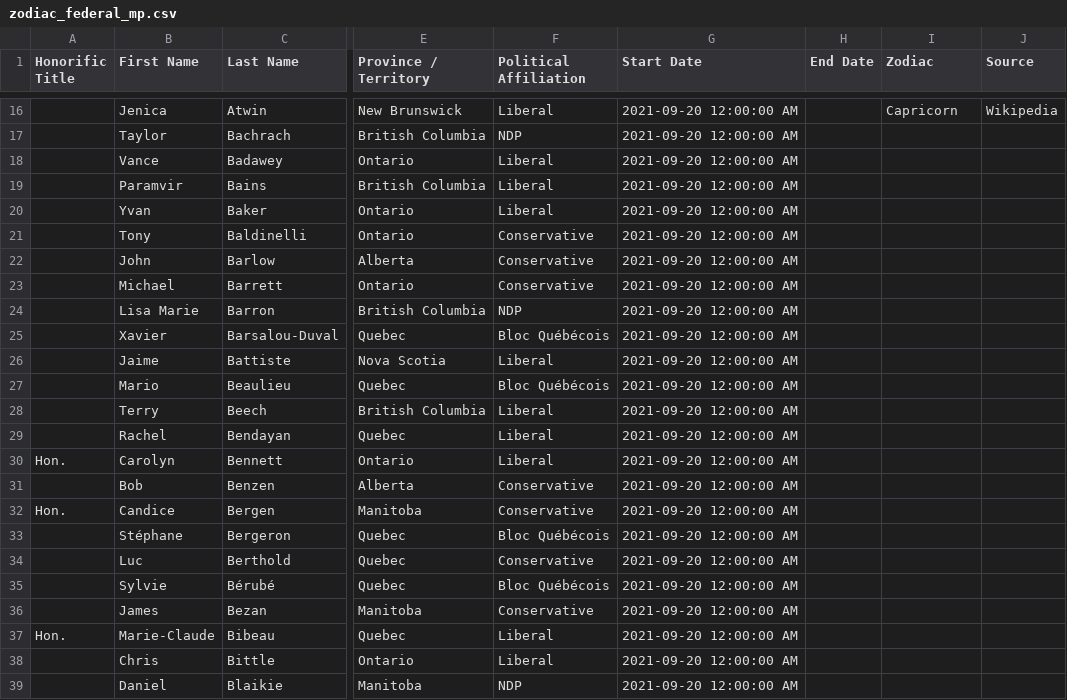
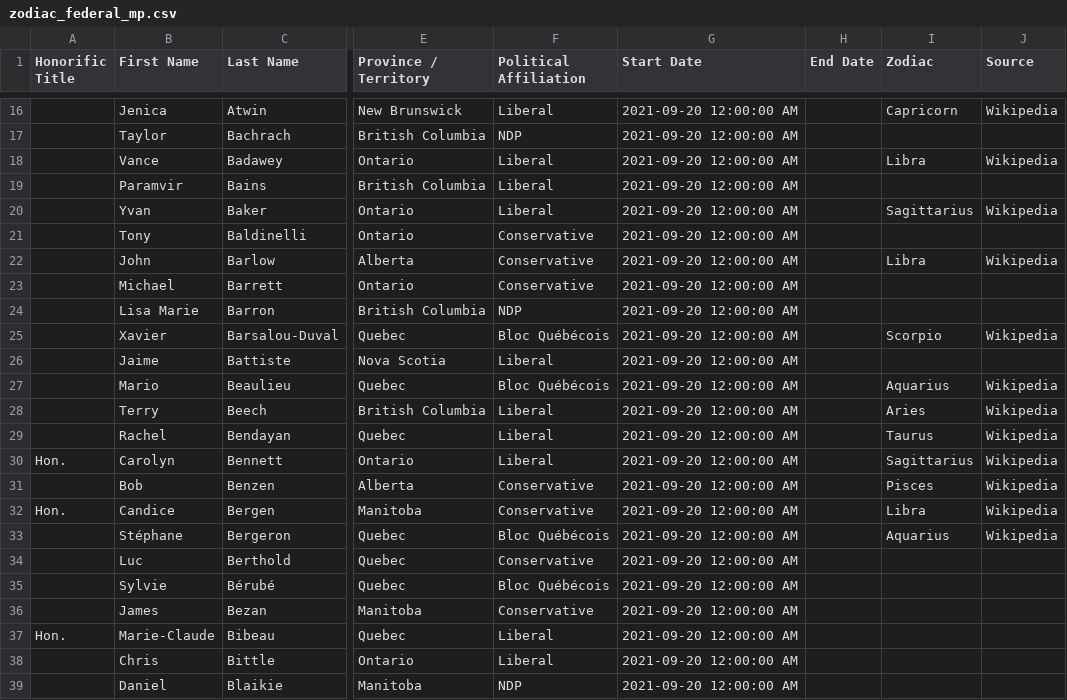
Before and after one commit to codetojoy/canada-poli-zodiac, a CSV file: zodiac_federal_mp.csv, drawn as a sheet; only a part is shown, gaps mark what is left out; the diff names each change by its address in the sheet, - before the commit and + after, or states it on an @@ line.

Commit message:
data iteration, handle all parties

```diff
--- a/zodiac_federal_mp.csv
+++ b/zodiac_federal_mp.csv
-I18 (Zodiac): (empty)
+I18 (Zodiac): Libra
-J18 (Source): (empty)
+J18 (Source): Wikipedia
-I20 (Zodiac): (empty)
+I20 (Zodiac): Sagittarius
-J20 (Source): (empty)
+J20 (Source): Wikipedia
-I22 (Zodiac): (empty)
+I22 (Zodiac): Libra
-J22 (Source): (empty)
+J22 (Source): Wikipedia
-I25 (Zodiac): (empty)
+I25 (Zodiac): Scorpio
-J25 (Source): (empty)
+J25 (Source): Wikipedia
-I27 (Zodiac): (empty)
+I27 (Zodiac): Aquarius
-J27:J33 (Source): (empty)
+J27:J33 (Source): Wikipedia
-I28 (Zodiac): (empty)
+I28 (Zodiac): Aries
-I29 (Zodiac): (empty)
+I29 (Zodiac): Taurus
-I30 (Zodiac): (empty)
+I30 (Zodiac): Sagittarius
-I31 (Zodiac): (empty)
+I31 (Zodiac): Pisces
-I32 (Zodiac): (empty)
+I32 (Zodiac): Libra
-I33 (Zodiac): (empty)
+I33 (Zodiac): Aquarius
```
Also changed, not shown: 5 other files.
